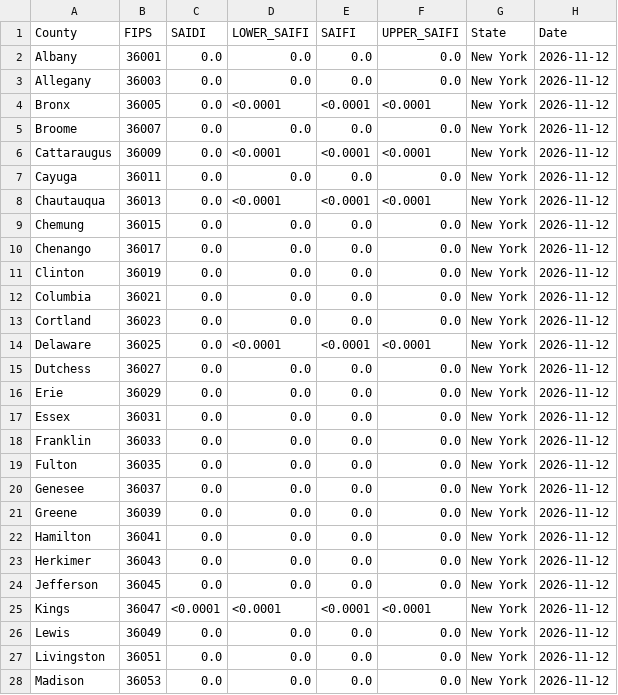
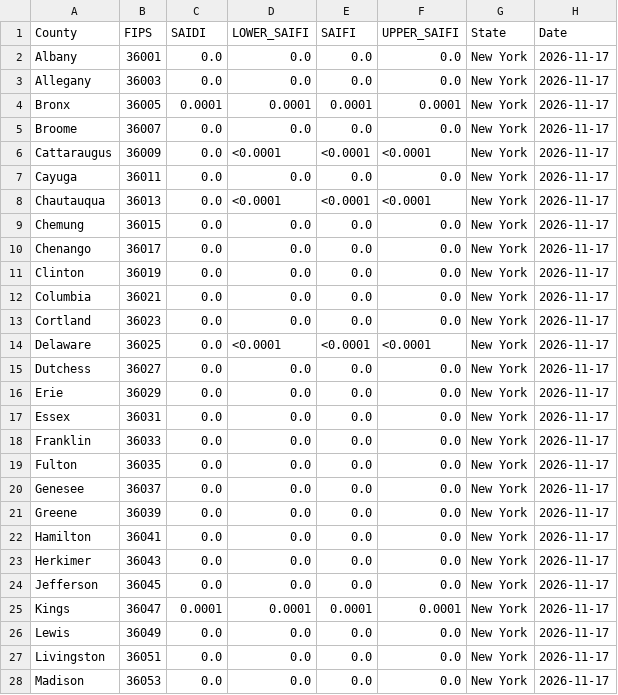
Before and after one commit to Urban-Research-Group/grower-dashboard, a CSV file: public/states/NY/NY_DATA.csv, drawn as a sheet; only a part is shown; the diff covers the shown part only.

```diff
--- a/public/states/NY/NY_DATA.csv
+++ b/public/states/NY/NY_DATA.csv
@@ -1,28 +1,28 @@
 County,FIPS,SAIDI,LOWER_SAIFI,SAIFI,UPPER_SAIFI,State,Date
-Albany,36001,0.0,0.0,0.0,0.0,New York,2026-11-12
-Allegany,36003,0.0,0.0,0.0,0.0,New York,2026-11-12
-Bronx,36005,0.0,<0.0001,<0.0001,<0.0001,New York,2026-11-12
-Broome,36007,0.0,0.0,0.0,0.0,New York,2026-11-12
-Cattaraugus,36009,0.0,<0.0001,<0.0001,<0.0001,New York,2026-11-12
-Cayuga,36011,0.0,0.0,0.0,0.0,New York,2026-11-12
-Chautauqua,36013,0.0,<0.0001,<0.0001,<0.0001,New York,2026-11-12
-Chemung,36015,0.0,0.0,0.0,0.0,New York,2026-11-12
-Chenango,36017,0.0,0.0,0.0,0.0,New York,2026-11-12
-Clinton,36019,0.0,0.0,0.0,0.0,New York,2026-11-12
-Columbia,36021,0.0,0.0,0.0,0.0,New York,2026-11-12
-Cortland,36023,0.0,0.0,0.0,0.0,New York,2026-11-12
-Delaware,36025,0.0,<0.0001,<0.0001,<0.0001,New York,2026-11-12
-Dutchess,36027,0.0,0.0,0.0,0.0,New York,2026-11-12
-Erie,36029,0.0,0.0,0.0,0.0,New York,2026-11-12
-Essex,36031,0.0,0.0,0.0,0.0,New York,2026-11-12
-Franklin,36033,0.0,0.0,0.0,0.0,New York,2026-11-12
-Fulton,36035,0.0,0.0,0.0,0.0,New York,2026-11-12
-Genesee,36037,0.0,0.0,0.0,0.0,New York,2026-11-12
-Greene,36039,0.0,0.0,0.0,0.0,New York,2026-11-12
-Hamilton,36041,0.0,0.0,0.0,0.0,New York,2026-11-12
-Herkimer,36043,0.0,0.0,0.0,0.0,New York,2026-11-12
-Jefferson,36045,0.0,0.0,0.0,0.0,New York,2026-11-12
-Kings,36047,<0.0001,<0.0001,<0.0001,<0.0001,New York,2026-11-12
-Lewis,36049,0.0,0.0,0.0,0.0,New York,2026-11-12
-Livingston,36051,0.0,0.0,0.0,0.0,New York,2026-11-12
-Madison,36053,0.0,0.0,0.0,0.0,New York,2026-11-12
+Albany,36001,0.0,0.0,0.0,0.0,New York,2026-11-17
+Allegany,36003,0.0,0.0,0.0,0.0,New York,2026-11-17
+Bronx,36005,0.0001,0.0001,0.0001,0.0001,New York,2026-11-17
+Broome,36007,0.0,0.0,0.0,0.0,New York,2026-11-17
+Cattaraugus,36009,0.0,<0.0001,<0.0001,<0.0001,New York,2026-11-17
+Cayuga,36011,0.0,0.0,0.0,0.0,New York,2026-11-17
+Chautauqua,36013,0.0,<0.0001,<0.0001,<0.0001,New York,2026-11-17
+Chemung,36015,0.0,0.0,0.0,0.0,New York,2026-11-17
+Chenango,36017,0.0,0.0,0.0,0.0,New York,2026-11-17
+Clinton,36019,0.0,0.0,0.0,0.0,New York,2026-11-17
+Columbia,36021,0.0,0.0,0.0,0.0,New York,2026-11-17
+Cortland,36023,0.0,0.0,0.0,0.0,New York,2026-11-17
+Delaware,36025,0.0,<0.0001,<0.0001,<0.0001,New York,2026-11-17
+Dutchess,36027,0.0,0.0,0.0,0.0,New York,2026-11-17
+Erie,36029,0.0,0.0,0.0,0.0,New York,2026-11-17
+Essex,36031,0.0,0.0,0.0,0.0,New York,2026-11-17
+Franklin,36033,0.0,0.0,0.0,0.0,New York,2026-11-17
+Fulton,36035,0.0,0.0,0.0,0.0,New York,2026-11-17
+Genesee,36037,0.0,0.0,0.0,0.0,New York,2026-11-17
+Greene,36039,0.0,0.0,0.0,0.0,New York,2026-11-17
+Hamilton,36041,0.0,0.0,0.0,0.0,New York,2026-11-17
+Herkimer,36043,0.0,0.0,0.0,0.0,New York,2026-11-17
+Jefferson,36045,0.0,0.0,0.0,0.0,New York,2026-11-17
+Kings,36047,0.0001,0.0001,0.0001,0.0001,New York,2026-11-17
+Lewis,36049,0.0,0.0,0.0,0.0,New York,2026-11-17
+Livingston,36051,0.0,0.0,0.0,0.0,New York,2026-11-17
+Madison,36053,0.0,0.0,0.0,0.0,New York,2026-11-17
```
Also changed, not shown: 55 edited cells elsewhere in this file, public/states/AL/AL_DATA.csv, public/states/CA/CA_DATA.csv, 12 other files.
